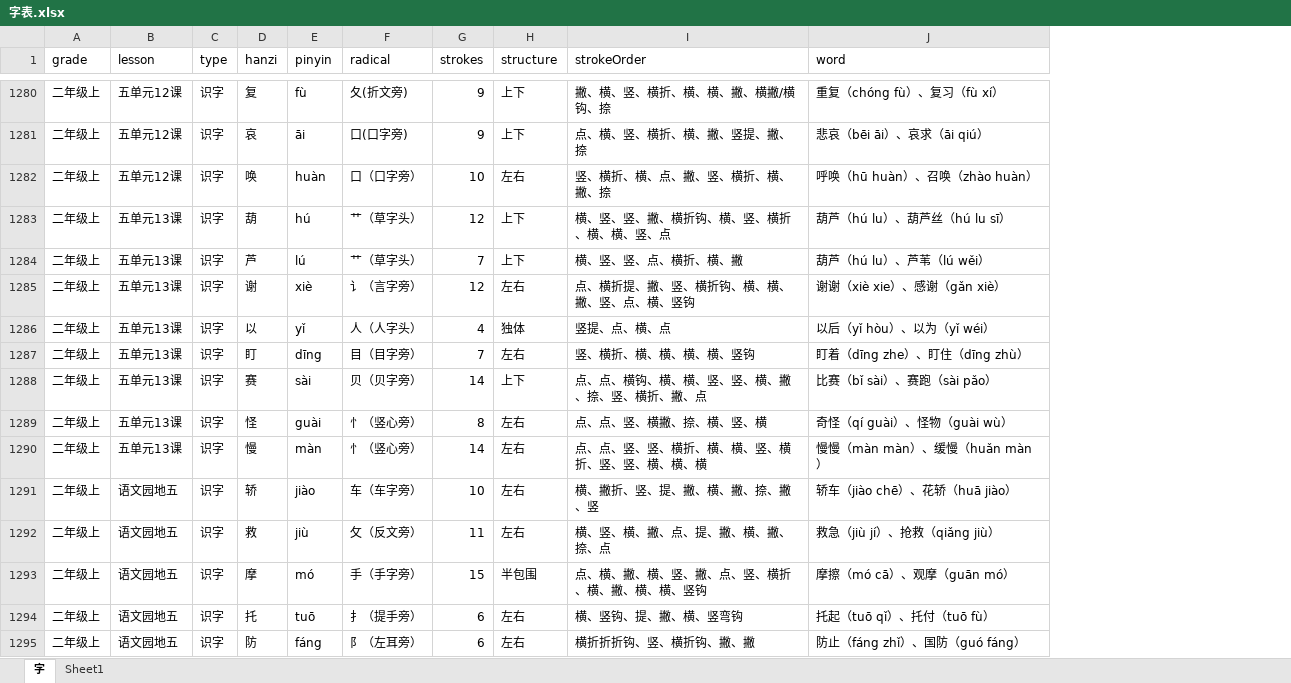
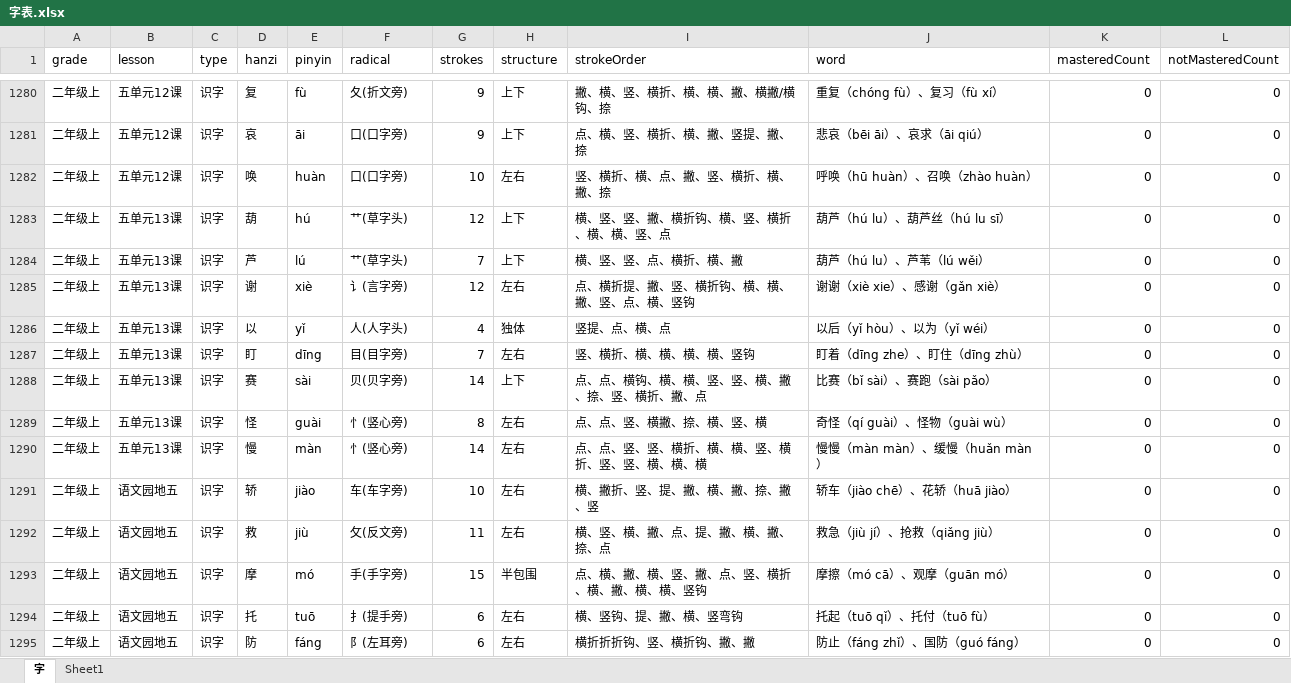
Before and after one commit to juxinA1/tools, an Excel workbook: 字表.xlsx, sheet 字, drawn as a sheet; only a part is shown, gaps mark what is left out; values as stored, in another font and other column widths than the file's, no borders; the diff covers the shown part only; the diff names each change by its address in the sheet, - before the commit and + after, or states it on an @@ line.

Commit message:
Update modal layout and sync data files

```diff
--- a/字表.xlsx (sheet 字)
+++ b/字表.xlsx (sheet 字)
+column K (masteredCount), rows 1280-1295: all 0
+column L (notMasteredCount), rows 1280-1295: all 0
-F1282 (radical): 口（口字旁）
+F1282 (radical): 口(口字旁)
-F1283:F1284 (radical): 艹（草字头）
+F1283:F1284 (radical): 艹(草字头)
-F1285 (radical): 讠（言字旁）
+F1285 (radical): 讠(言字旁)
-F1286 (radical): 人（人字头）
+F1286 (radical): 人(人字头)
-F1287 (radical): 目（目字旁）
+F1287 (radical): 目(目字旁)
-F1288 (radical): 贝（贝字旁）
+F1288 (radical): 贝(贝字旁)
-F1289:F1290 (radical): 忄（竖心旁）
+F1289:F1290 (radical): 忄(竖心旁)
-F1291 (radical): 车（车字旁）
+F1291 (radical): 车(车字旁)
-F1292 (radical): 攵（反文旁）
+F1292 (radical): 攵(反文旁)
-F1293 (radical): 手（手字旁）
+F1293 (radical): 手(手字旁)
-F1294 (radical): 扌（提手旁）
+F1294 (radical): 扌(提手旁)
-F1295 (radical): 阝（左耳旁）
+F1295 (radical): 阝(左耳旁)
```
Also changed, not shown: 441 edited cells elsewhere in this sheet, 3 other files.
